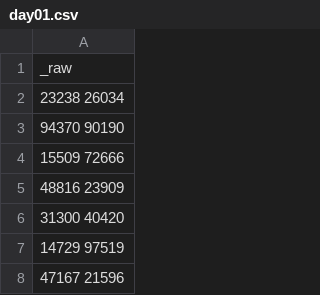
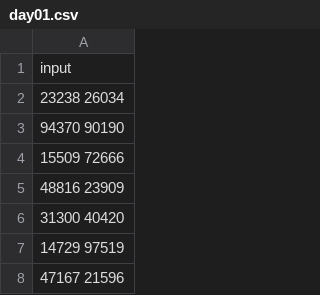
Before and after one commit to sondreomar/aoc-spl, a CSV file: advent-of-code/lookups/day01.csv, drawn as a sheet; only a part is shown.

```diff
--- a/advent-of-code/lookups/day01.csv
+++ b/advent-of-code/lookups/day01.csv
@@ -1,2 +1,2 @@
-_raw
+input
 23238   26034
```
Also changed, not shown: advent-of-code/lookups/day02.csv, 4 other files.
